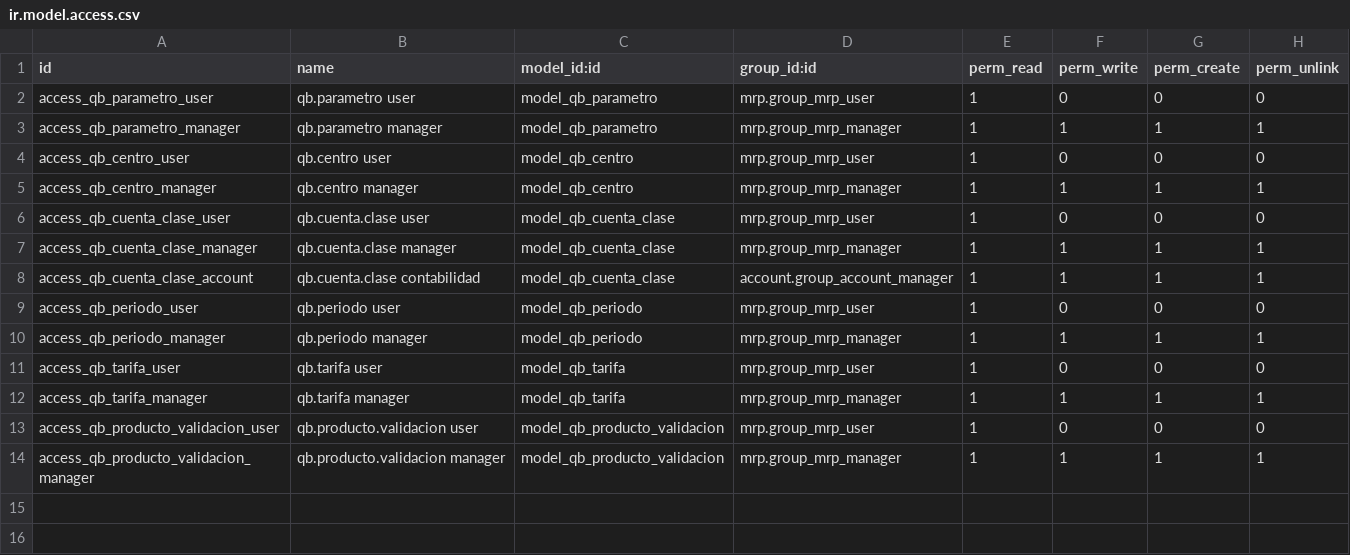
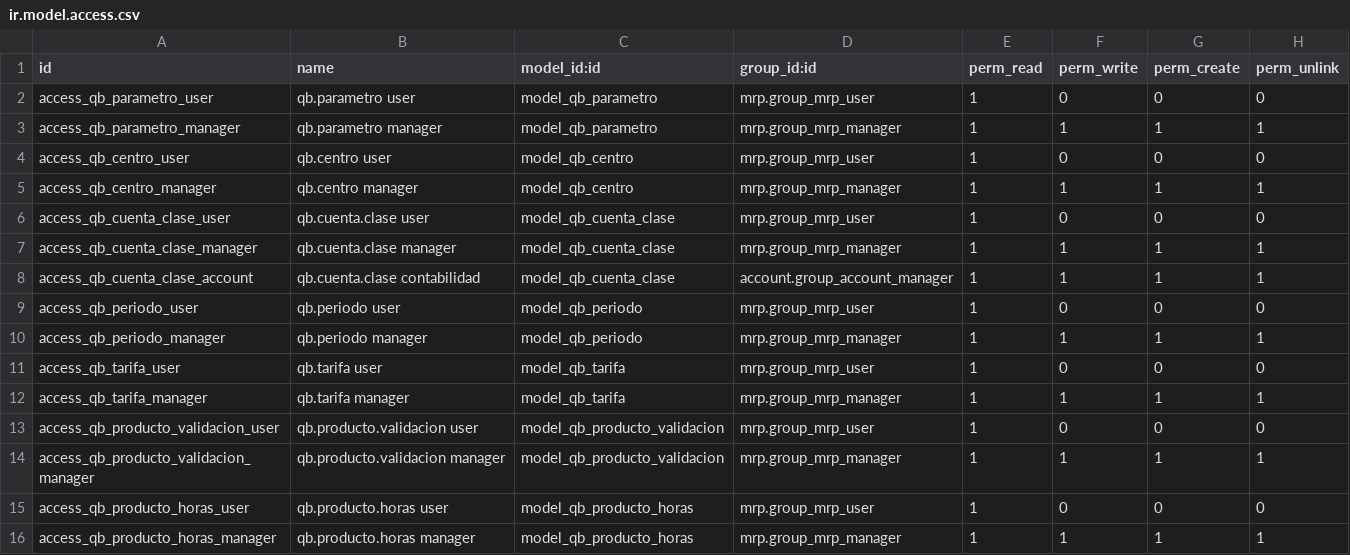
Before and after one commit to quimibond/qb19, a CSV file: addons/qb_costeo/security/ir.model.access.csv, drawn as a sheet; the diff names each change by its address in the sheet, - before the commit and + after, or states it on an @@ line.

```diff
--- a/addons/qb_costeo/security/ir.model.access.csv
+++ b/addons/qb_costeo/security/ir.model.access.csv
+row 15: access_qb_producto_horas_user | qb.producto.horas user | model_qb_producto_horas | mrp.group_mrp_user | 1 | 0 | 0 | 0
+row 16: access_qb_producto_horas_manager | qb.producto.horas manager | model_qb_producto_horas | mrp.group_mrp_manager | 1 | 1 | 1 | 1
```
Also changed, not shown: 13 other files.
